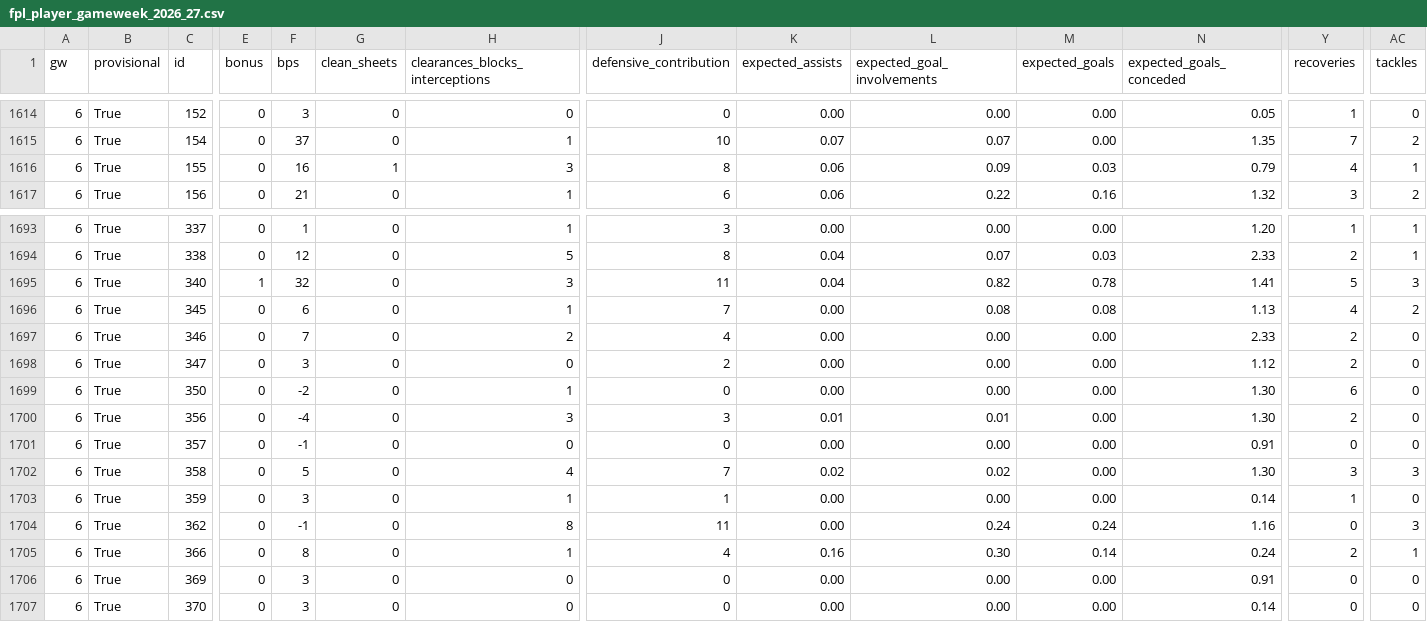
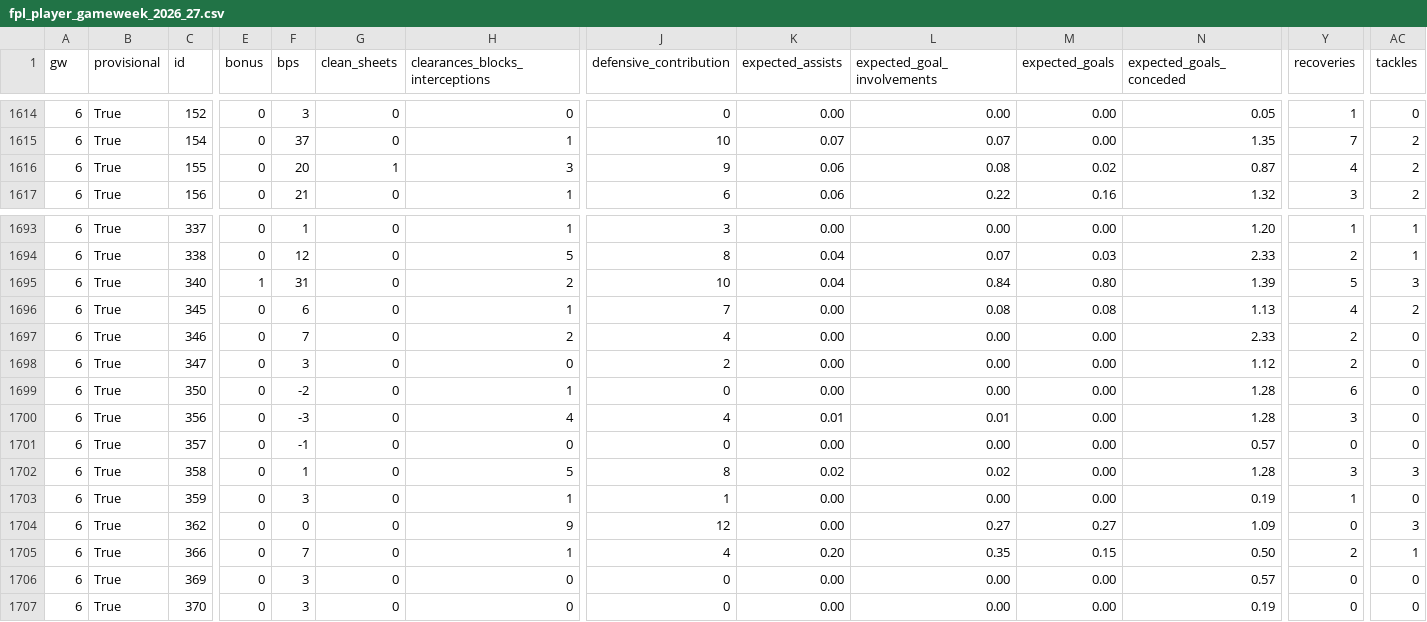
Before and after one commit to iceyfuture/prem_predictor_updated, a CSV file: outputs/fpl_player_gameweek_2026_27.csv, drawn as a sheet; only a part is shown, gaps mark what is left out; the diff covers the shown part only; the diff names each change by its address in the sheet, - before the commit and + after, or states it on an @@ line.

```diff
--- a/outputs/fpl_player_gameweek_2026_27.csv
+++ b/outputs/fpl_player_gameweek_2026_27.csv
-F1616 (bps): 16
+F1616 (bps): 20
-J1616 (defensive_contribution): 8
+J1616 (defensive_contribution): 9
-L1616 (expected_goal_involvements): 0.09
+L1616 (expected_goal_involvements): 0.08
-M1616 (expected_goals): 0.03
+M1616 (expected_goals): 0.02
-N1616 (expected_goals_conceded): 0.79
+N1616 (expected_goals_conceded): 0.87
-AC1616 (tackles): 1
+AC1616 (tackles): 2
-F1695 (bps): 32
+F1695 (bps): 31
-H1695 (clearances_blocks_interceptions): 3
+H1695 (clearances_blocks_interceptions): 2
-J1695 (defensive_contribution): 11
+J1695 (defensive_contribution): 10
-L1695 (expected_goal_involvements): 0.82
+L1695 (expected_goal_involvements): 0.84
-M1695 (expected_goals): 0.78
+M1695 (expected_goals): 0.80
-N1695 (expected_goals_conceded): 1.41
+N1695 (expected_goals_conceded): 1.39
-N1699:N1700 (expected_goals_conceded): 1.30
+N1699:N1700 (expected_goals_conceded): 1.28
-F1700 (bps): -4
+F1700 (bps): -3
-H1700 (clearances_blocks_interceptions): 3
+H1700 (clearances_blocks_interceptions): 4
-J1700 (defensive_contribution): 3
+J1700 (defensive_contribution): 4
-Y1700 (recoveries): 2
+Y1700 (recoveries): 3
-N1701 (expected_goals_conceded): 0.91
+N1701 (expected_goals_conceded): 0.57
-F1702 (bps): 5
+F1702 (bps): 1
-H1702 (clearances_blocks_interceptions): 4
+H1702 (clearances_blocks_interceptions): 5
-J1702 (defensive_contribution): 7
+J1702 (defensive_contribution): 8
-N1702 (expected_goals_conceded): 1.30
+N1702 (expected_goals_conceded): 1.28
-N1703 (expected_goals_conceded): 0.14
+N1703 (expected_goals_conceded): 0.19
-F1704 (bps): -1
+F1704 (bps): 0
-H1704 (clearances_blocks_interceptions): 8
+H1704 (clearances_blocks_interceptions): 9
-J1704 (defensive_contribution): 11
+J1704 (defensive_contribution): 12
-L1704 (expected_goal_involvements): 0.24
+L1704 (expected_goal_involvements): 0.27
-M1704 (expected_goals): 0.24
+M1704 (expected_goals): 0.27
-N1704 (expected_goals_conceded): 1.16
+N1704 (expected_goals_conceded): 1.09
-F1705 (bps): 8
+F1705 (bps): 7
-K1705 (expected_assists): 0.16
+K1705 (expected_assists): 0.20
-L1705 (expected_goal_involvements): 0.30
+L1705 (expected_goal_involvements): 0.35
-M1705 (expected_goals): 0.14
+M1705 (expected_goals): 0.15
-N1705 (expected_goals_conceded): 0.24
+N1705 (expected_goals_conceded): 0.50
-N1706 (expected_goals_conceded): 0.91
+N1706 (expected_goals_conceded): 0.57
-N1707 (expected_goals_conceded): 0.14
+N1707 (expected_goals_conceded): 0.19
```
Also changed, not shown: 87 edited cells elsewhere in this file, dashboard/ledger.csv, dashboard/props_ledger.csv, 9 other files.
